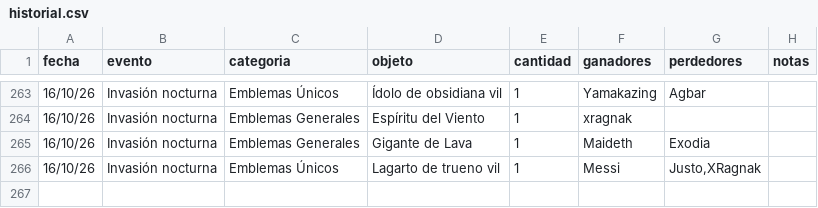
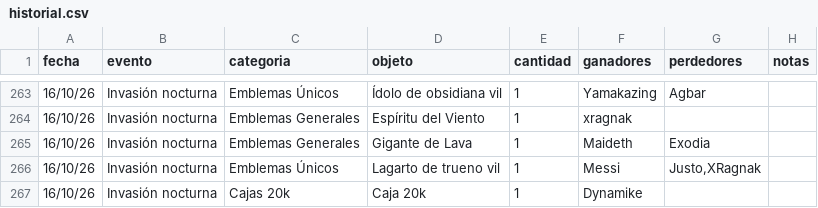
Before and after one commit to apostholz/Bot-Subastas-Prueba-, a CSV file: historial.csv, drawn as a sheet; only a part is shown, gaps mark what is left out; the diff names each change by its address in the sheet, - before the commit and + after, or states it on an @@ line.

Commit message:
Sync historial.csv desde bot (2026-10-17 00:28)

```diff
--- a/historial.csv
+++ b/historial.csv
+row 267: 16/10/26 | Invasión nocturna | Cajas 20k | Caja 20k | 1 | Dynamike
```
